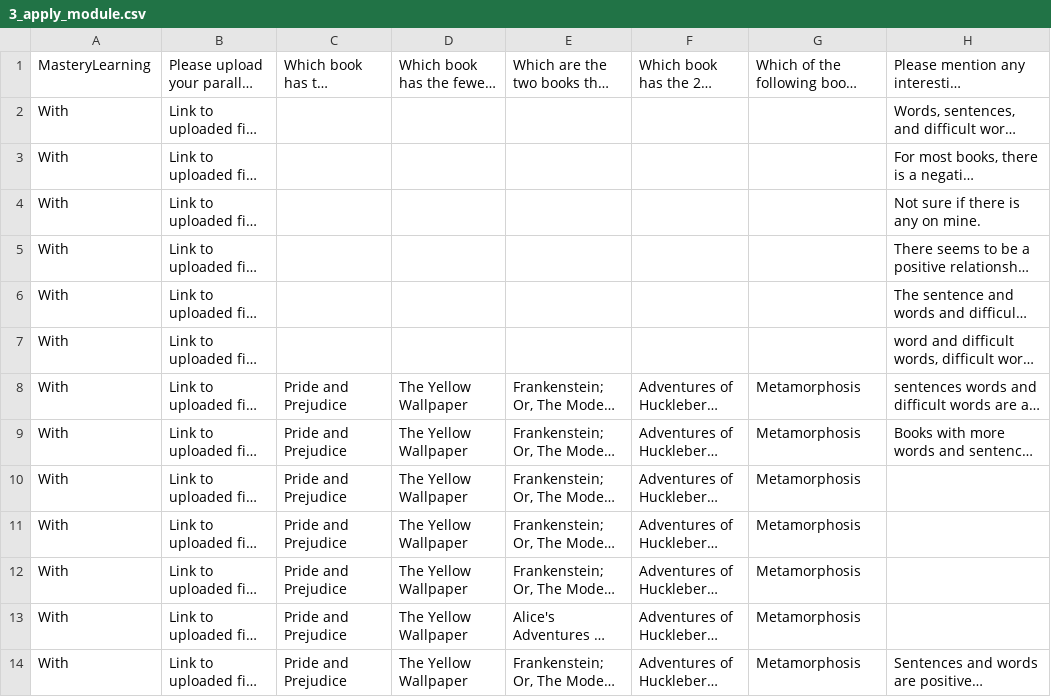
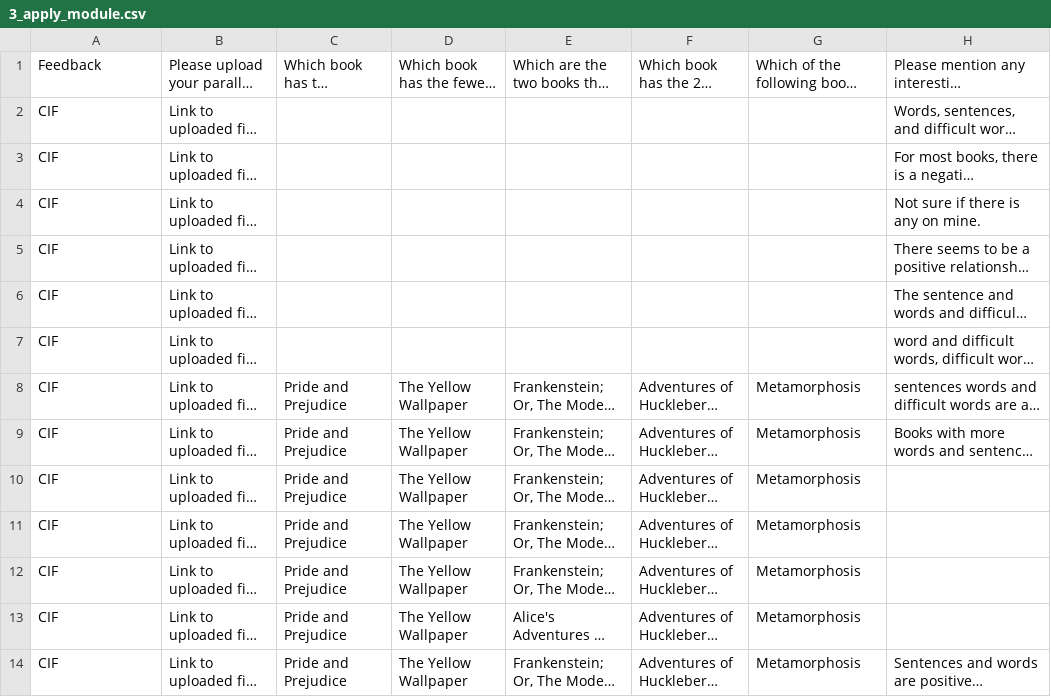
Before and after one commit to vis-graphics/pcp-literacy, a CSV file: data/3_apply_module.csv, drawn as a sheet; only a part is shown; long unchanged cells end in …; the diff covers the shown part only; the diff names each change by its address in the sheet, - before the commit and + after, or states it on an @@ line.

```diff
--- a/data/3_apply_module.csv
+++ b/data/3_apply_module.csv
-A1: MasteryLearning
+A1: Feedback
-A2:A14: With
+A2:A14: CIF
```
Also changed, not shown: 13 edited cells elsewhere in this file, data/1_remember_module.csv, data/2_understand_module.csv, 34 other files.
